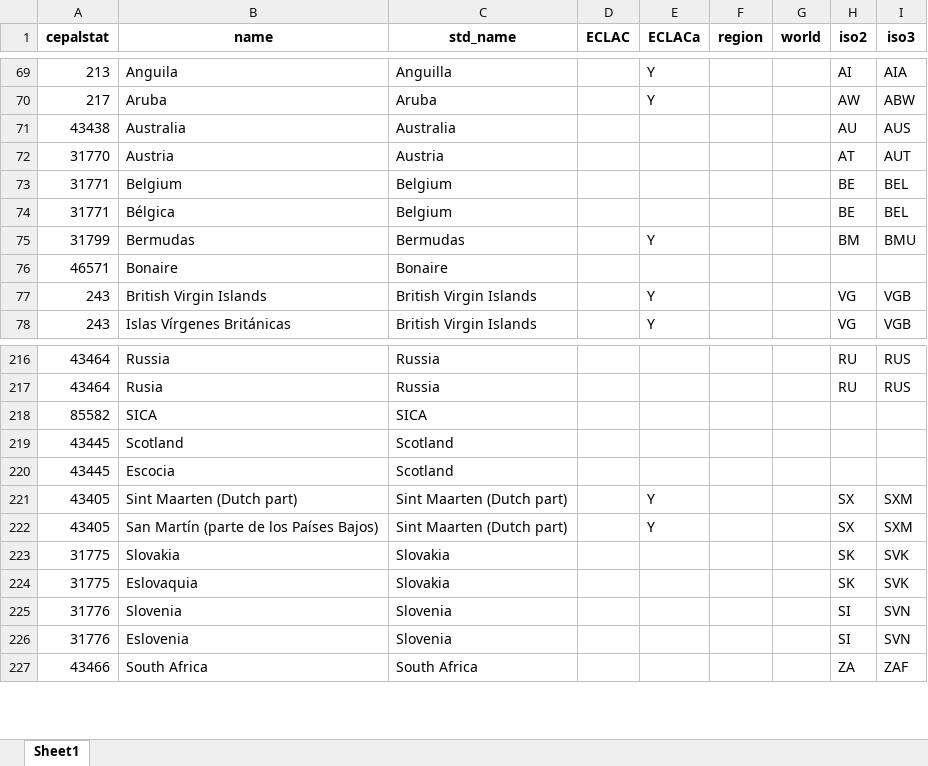
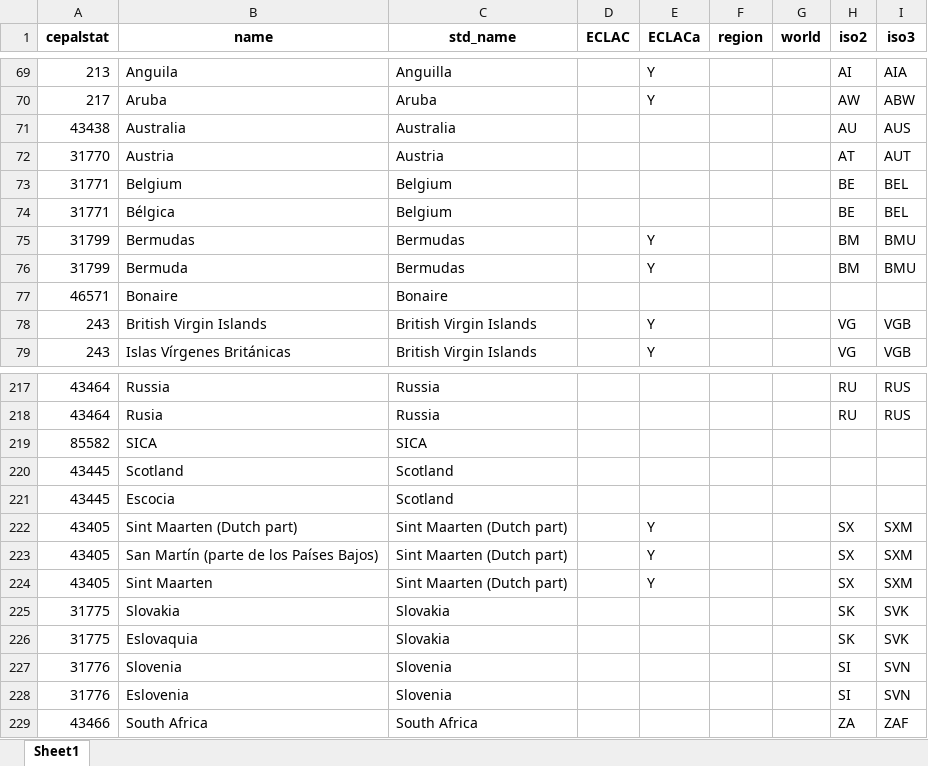
Before and after one commit to alexisathens/cepalstat-data-upload, an Excel workbook: Data/iso_codes.xlsx, sheet Sheet1, drawn as a sheet; only a part is shown, gaps mark what is left out; values as stored, in another font and other column widths than the file's, no borders; the diff names each change by its address in the sheet, - before the commit and + after, or states it on an @@ line.

Commit message:
Update iso code file with manual edits

```diff
--- a/Data/iso_codes.xlsx (sheet Sheet1)
+++ b/Data/iso_codes.xlsx (sheet Sheet1)
+row 76: 31799 | Bermuda | Bermudas |  | Y |  |  | BM | BMU
+row 224: 43405 | Sint Maarten | Sint Maarten (Dutch part) |  | Y |  |  | SX | SXM
```
